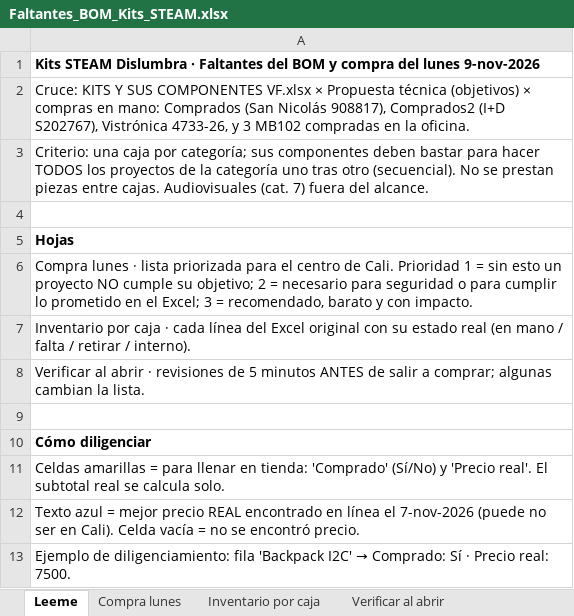
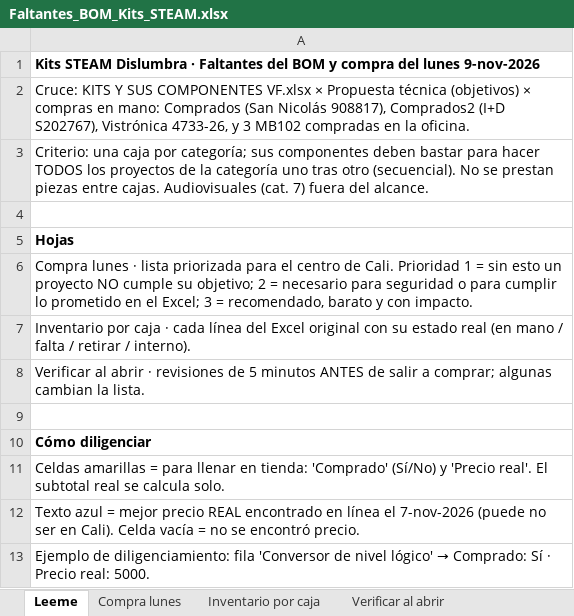
Before and after one commit to Jhonatand26/kits-steam-dislumbra, an Excel workbook: exports/Faltantes_BOM_Kits_STEAM.xlsx, sheet Leeme, drawn as a sheet; values as stored, in another font and other column widths than the file's, no borders; the diff names each change by its address in the sheet, - before the commit and + after, or states it on an @@ line.

```diff
--- a/exports/Faltantes_BOM_Kits_STEAM.xlsx (sheet Leeme)
+++ b/exports/Faltantes_BOM_Kits_STEAM.xlsx (sheet Leeme)
@@ A13: …diligenciamiento: fila 'Backpack I2C' → Comprado: Sí · Precio real: 7500. → …diligenciamiento: fila 'Conversor de nivel lógico' → Comprado: Sí · Precio real: 5000. @@
```
Also changed, not shown: sheet Compra lunes, sheet Inventario por caja, exports/Separacion_por_caja.xlsx, 5 other files.
